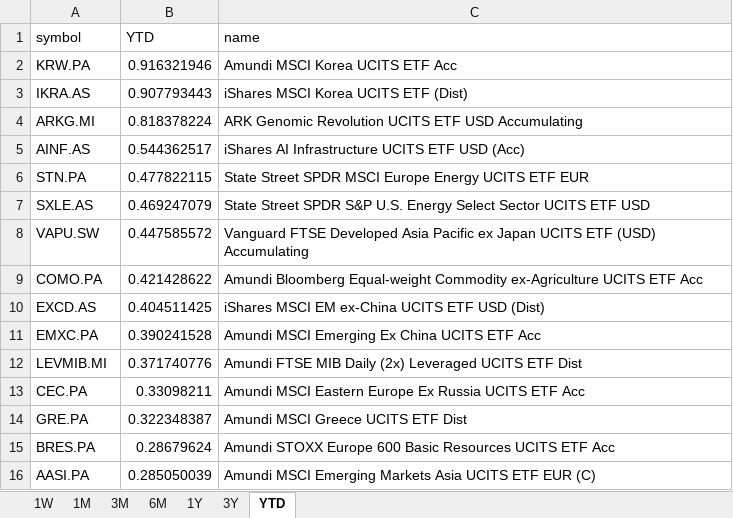
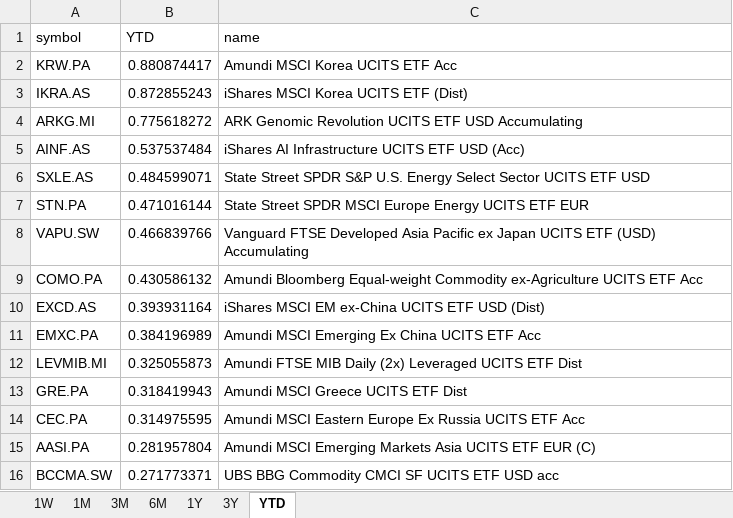
Before and after one commit to laceto/myfinance2, an Excel workbook: data/results/etf/returns_ranking.xlsx, sheet YTD, drawn as a sheet; values as stored, in another font and other column widths than the file's, no borders; removed rows and columns are numbered as before the commit, all else as after; the diff names each change by its address in the sheet, - before the commit and + after, or states it on an @@ line.

```diff
--- a/data/results/etf/returns_ranking.xlsx (sheet YTD)
+++ b/data/results/etf/returns_ranking.xlsx (sheet YTD)
-B2 (YTD): 0.916321946
+B2 (YTD): 0.880874417
-B3 (YTD): 0.907793443
+B3 (YTD): 0.872855243
-B4 (YTD): 0.818378224
+B4 (YTD): 0.775618272
-B5 (YTD): 0.544362517
+B5 (YTD): 0.537537484
-row 6: STN.PA | 0.477822115 | State Street SPDR MSCI Europe Energy UCITS ETF EUR
-B6 (YTD): 0.469247079
+B6 (YTD): 0.484599071
+row 7: STN.PA | 0.471016144 | State Street SPDR MSCI Europe Energy UCITS ETF EUR
-B8 (YTD): 0.447585572
+B8 (YTD): 0.466839766
-B9 (YTD): 0.421428622
+B9 (YTD): 0.430586132
-B10 (YTD): 0.404511425
+B10 (YTD): 0.393931164
-B11 (YTD): 0.390241528
+B11 (YTD): 0.384196989
-B12 (YTD): 0.371740776
+B12 (YTD): 0.325055873
-row 13: CEC.PA | 0.33098211 | Amundi MSCI Eastern Europe Ex Russia UCITS ETF Acc
-B13 (YTD): 0.322348387
+B13 (YTD): 0.318419943
-row 15: BRES.PA | 0.28679624 | Amundi STOXX Europe 600 Basic Resources UCITS ETF Acc
+row 14: CEC.PA | 0.314975595 | Amundi MSCI Eastern Europe Ex Russia UCITS ETF Acc
-B15 (YTD): 0.285050039
+B15 (YTD): 0.281957804
+row 16: BCCMA.SW | 0.271773371 | UBS BBG Commodity CMCI SF UCITS ETF USD acc
```
Also changed, not shown: sheet 1W, sheet 1M, sheet 6M, sheet 3M, sheet 1Y, sheet 3Y, 2 other files.
